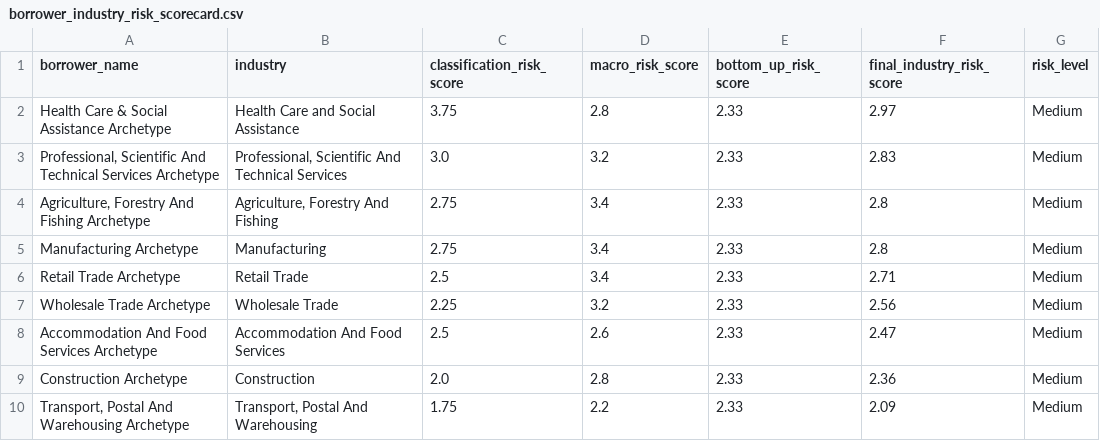
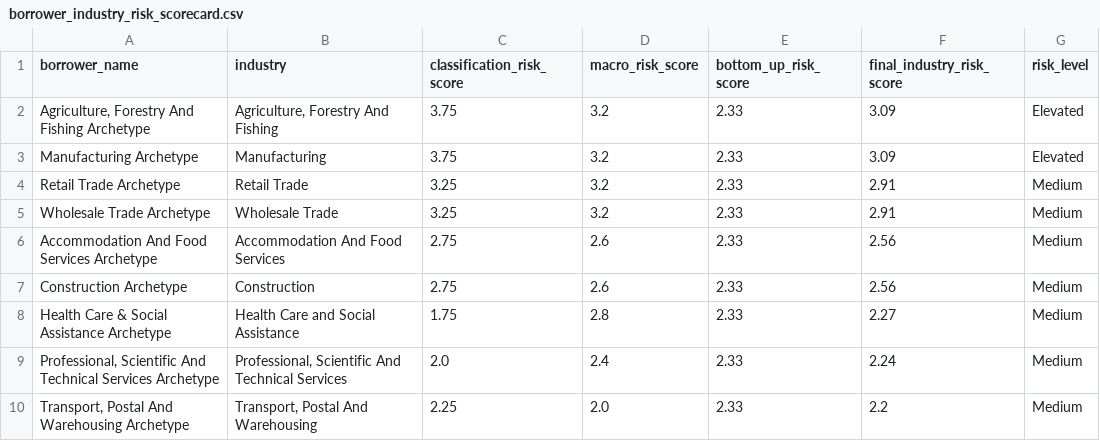
Before and after one commit to Jane511/industry-analysis, a CSV file: output/tables/borrower_industry_risk_scorecard.csv, drawn as a sheet.

```diff
--- a/output/tables/borrower_industry_risk_scorecard.csv
+++ b/output/tables/borrower_industry_risk_scorecard.csv
@@ -1,10 +1,10 @@
 borrower_name,industry,classification_risk_score,macro_risk_score,bottom_up_risk_score,final_industry_risk_score,risk_level
-Health Care & Social Assistance Archetype,Health Care and Social Assistance,3.75,2.8,2.33,2.97,Medium
-"Professional, Scientific And Technical Services Archetype","Professional, Scientific And Technical Services",3.0,3.2,2.33,2.83,Medium
-"Agriculture, Forestry And Fishing Archetype","Agriculture, Forestry And Fishing",2.75,3.4,2.33,2.8,Medium
-Manufacturing Archetype,Manufacturing,2.75,3.4,2.33,2.8,Medium
-Retail Trade Archetype,Retail Trade,2.5,3.4,2.33,2.71,Medium
-Wholesale Trade Archetype,Wholesale Trade,2.25,3.2,2.33,2.56,Medium
-Accommodation And Food Services Archetype,Accommodation And Food Services,2.5,2.6,2.33,2.47,Medium
-Construction Archetype,Construction,2.0,2.8,2.33,2.36,Medium
-"Transport, Postal And Warehousing Archetype","Transport, Postal And Warehousing",1.75,2.2,2.33,2.09,Medium
+"Agriculture, Forestry And Fishing Archetype","Agriculture, Forestry And Fishing",3.75,3.2,2.33,3.09,Elevated
+Manufacturing Archetype,Manufacturing,3.75,3.2,2.33,3.09,Elevated
+Retail Trade Archetype,Retail Trade,3.25,3.2,2.33,2.91,Medium
+Wholesale Trade Archetype,Wholesale Trade,3.25,3.2,2.33,2.91,Medium
+Accommodation And Food Services Archetype,Accommodation And Food Services,2.75,2.6,2.33,2.56,Medium
+Construction Archetype,Construction,2.75,2.6,2.33,2.56,Medium
+Health Care & Social Assistance Archetype,Health Care and Social Assistance,1.75,2.8,2.33,2.27,Medium
+"Professional, Scientific And Technical Services Archetype","Professional, Scientific And Technical Services",2.0,2.4,2.33,2.24,Medium
+"Transport, Postal And Warehousing Archetype","Transport, Postal And Warehousing",2.25,2.0,2.33,2.2,Medium
```
Also changed, not shown: output/tables/chart_table.csv, output/tables/concentration_limits.csv, 29 other files.
